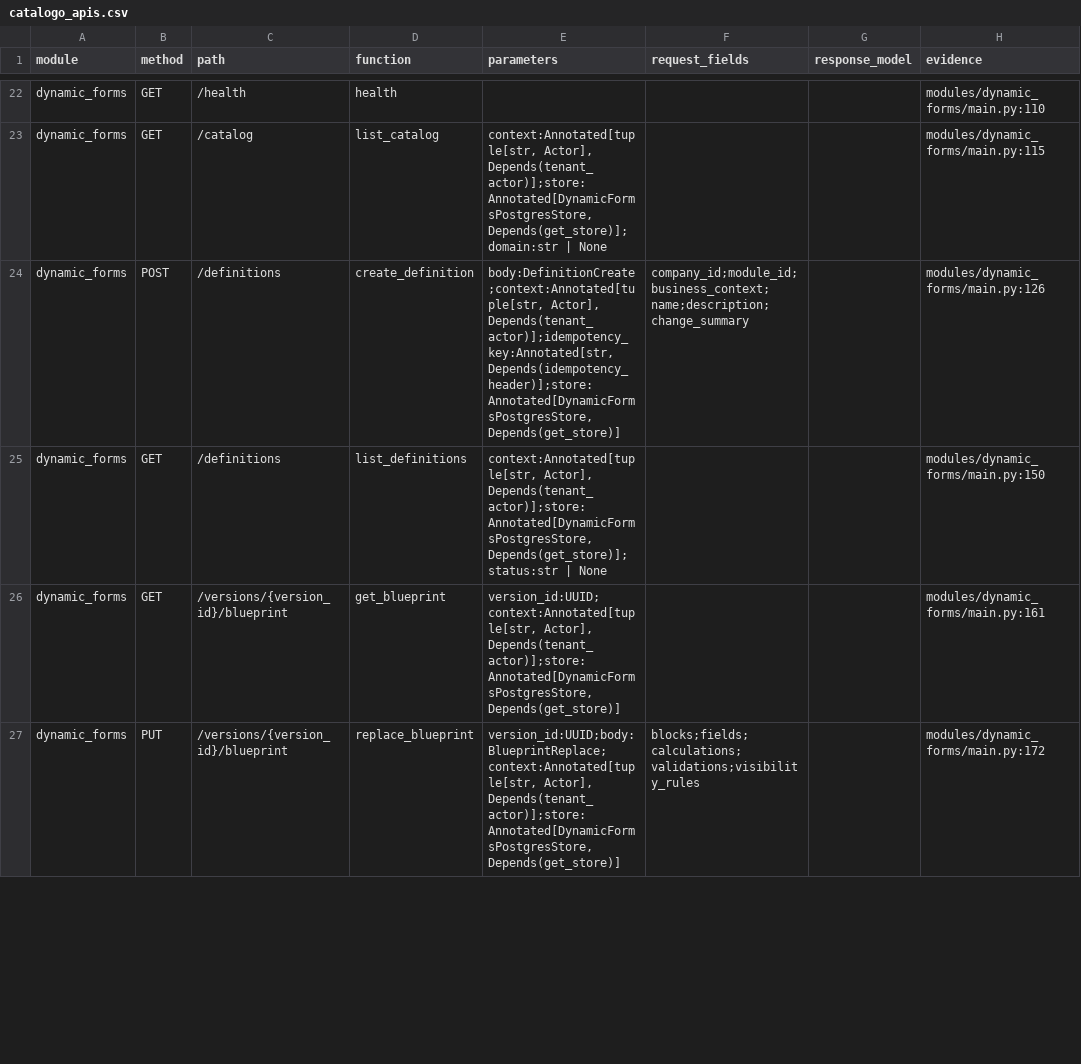
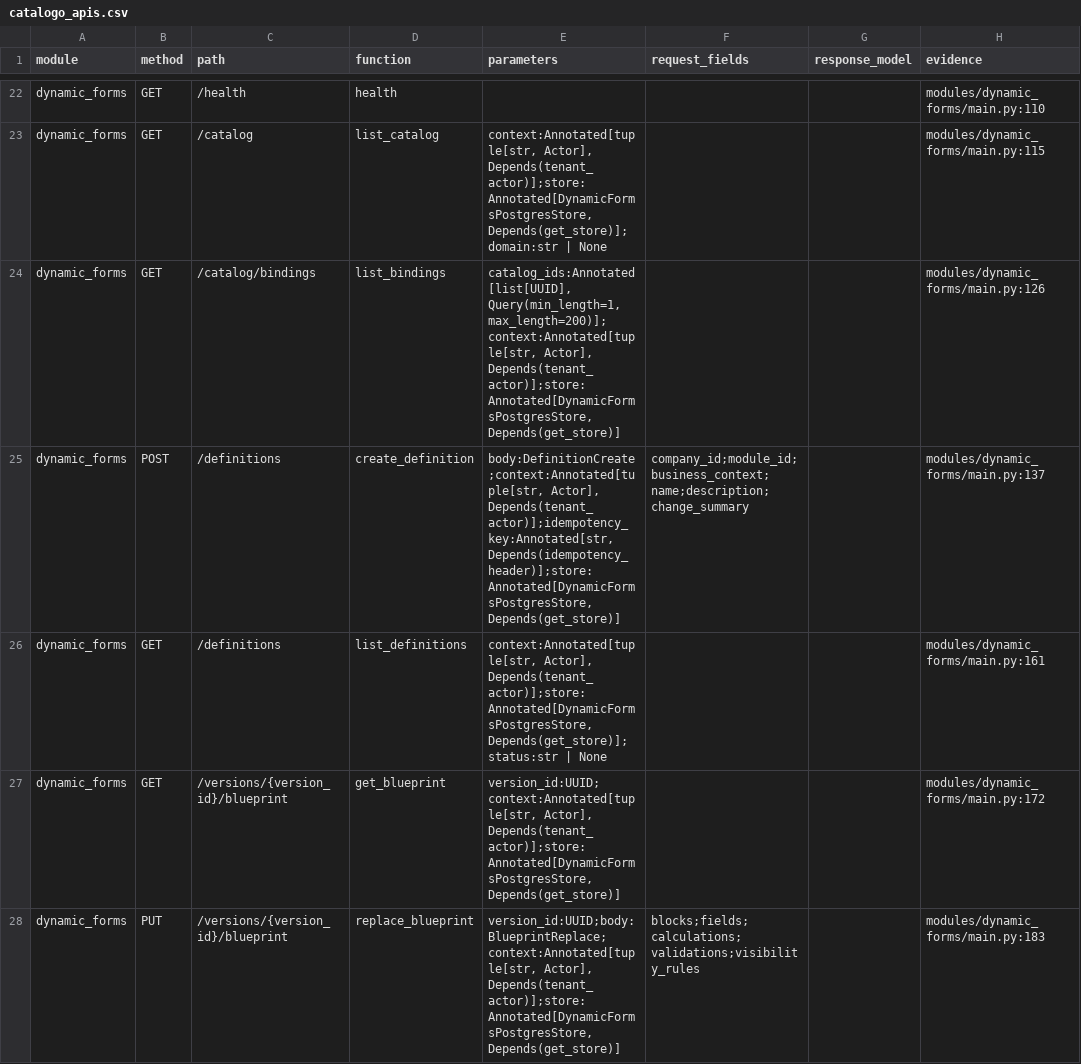
Before and after one commit to interflownex/All-in-One, a CSV file: docs/data-audit/artifacts/catalogo_apis.csv, drawn as a sheet; only a part is shown, gaps mark what is left out; the diff covers the shown part only.

```diff
--- a/docs/data-audit/artifacts/catalogo_apis.csv
+++ b/docs/data-audit/artifacts/catalogo_apis.csv
@@ -23,5 +23,6 @@ dynamic_forms,GET,/health,health,,,,modules/dynamic_forms/main.py:110
 dynamic_forms,GET,/catalog,list_catalog,"context:Annotated[tuple[str, Actor], Depends(tenant_actor)];store:Annotated[DynamicFormsPostgresStore, Depends(get_store)];domain:str | None",,,modules/dynamic_forms/main.py:115
-dynamic_forms,POST,/definitions,create_definition,"body:DefinitionCreate;context:Annotated[tuple[str, Actor], Depends(tenant_actor)];idempotency_key:Annotated[str, Depends(idempotency_header)];store:Annotated[DynamicFormsPostgresStore, Depends(get_store)]",company_id;module_id;business_context;name;description;change_summary,,modules/dynamic_forms/main.py:126
-dynamic_forms,GET,/definitions,list_definitions,"context:Annotated[tuple[str, Actor], Depends(tenant_actor)];store:Annotated[DynamicFormsPostgresStore, Depends(get_store)];status:str | None",,,modules/dynamic_forms/main.py:150
-dynamic_forms,GET,/versions/{version_id}/blueprint,get_blueprint,"version_id:UUID;context:Annotated[tuple[str, Actor], Depends(tenant_actor)];store:Annotated[DynamicFormsPostgresStore, Depends(get_store)]",,,modules/dynamic_forms/main.py:161
-dynamic_forms,PUT,/versions/{version_id}/blueprint,replace_blueprint,"version_id:UUID;body:BlueprintReplace;context:Annotated[tuple[str, Actor], Depends(tenant_actor)];store:Annotated[DynamicFormsPostgresStore, Depends(get_store)]",blocks;fields;calculations;validations;visibility_rules,,modules/dynamic_forms/main.py:172
+dynamic_forms,GET,/catalog/bindings,list_bindings,"catalog_ids:Annotated[list[UUID], Query(min_length=1, max_length=200)];context:Annotated[tuple[str, Actor], Depends(tenant_actor)];store:Annotated[DynamicFormsPostgresStore, Depends(get_store)]",,,modules/dynamic_forms/main.py:126
+dynamic_forms,POST,/definitions,create_definition,"body:DefinitionCreate;context:Annotated[tuple[str, Actor], Depends(tenant_actor)];idempotency_key:Annotated[str, Depends(idempotency_header)];store:Annotated[DynamicFormsPostgresStore, Depends(get_store)]",company_id;module_id;business_context;name;description;change_summary,,modules/dynamic_forms/main.py:137
+dynamic_forms,GET,/definitions,list_definitions,"context:Annotated[tuple[str, Actor], Depends(tenant_actor)];store:Annotated[DynamicFormsPostgresStore, Depends(get_store)];status:str | None",,,modules/dynamic_forms/main.py:161
+dynamic_forms,GET,/versions/{version_id}/blueprint,get_blueprint,"version_id:UUID;context:Annotated[tuple[str, Actor], Depends(tenant_actor)];store:Annotated[DynamicFormsPostgresStore, Depends(get_store)]",,,modules/dynamic_forms/main.py:172
+dynamic_forms,PUT,/versions/{version_id}/blueprint,replace_blueprint,"version_id:UUID;body:BlueprintReplace;context:Annotated[tuple[str, Actor], Depends(tenant_actor)];store:Annotated[DynamicFormsPostgresStore, Depends(get_store)]",blocks;fields;calculations;validations;visibility_rules,,modules/dynamic_forms/main.py:183
```
Also changed, not shown: 4 edited cells elsewhere in this file, docs/data-audit/artifacts/catalogo_testes.csv, docs/data-audit/artifacts/matriz_api_campo.csv, 40 other files.
